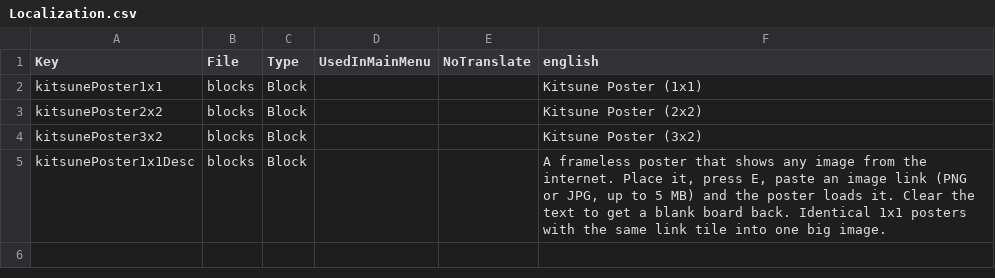
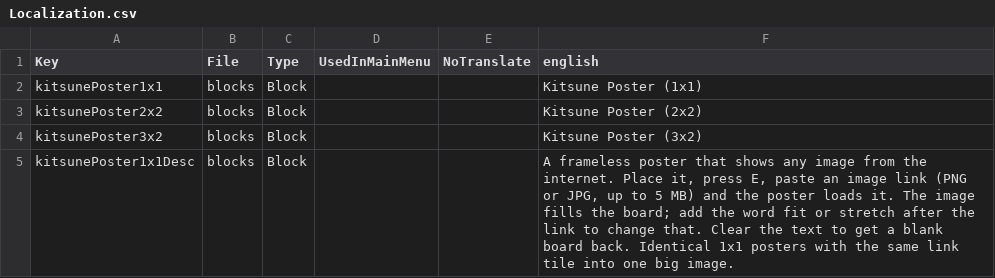
Before and after one commit to Kitsune-Den/KitsunePosters, a CSV file: KitsunePosters/Config/Localization.csv, drawn as a sheet.

```diff
--- a/KitsunePosters/Config/Localization.csv
+++ b/KitsunePosters/Config/Localization.csv
@@ -4,2 +4,2 @@ kitsunePoster2x2,blocks,Block,,,Kitsune Poster (2x2)
 kitsunePoster3x2,blocks,Block,,,Kitsune Poster (3x2)
-kitsunePoster1x1Desc,blocks,Block,,,"A frameless poster that shows any image from the internet. Place it, press E, paste an image link (PNG or JPG, up to 5 MB) and the poster loads it. Clear the text to get a blank board back. Identical 1x1 posters with the same link tile into one big image."
+kitsunePoster1x1Desc,blocks,Block,,,"A frameless poster that shows any image from the internet. Place it, press E, paste an image link (PNG or JPG, up to 5 MB) and the poster loads it. The image fills the board; add the word fit or stretch after the link to change that. Clear the text to get a blank board back. Identical 1x1 posters with the same link tile into one big image."
```
Also changed, not shown: 10 other files.
